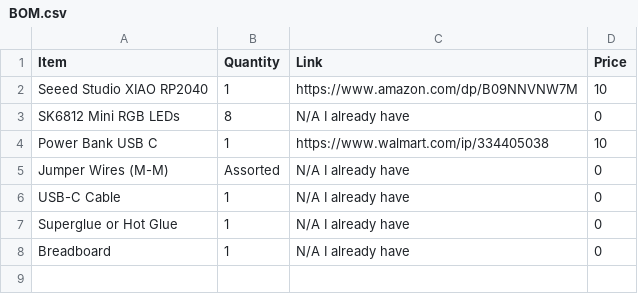
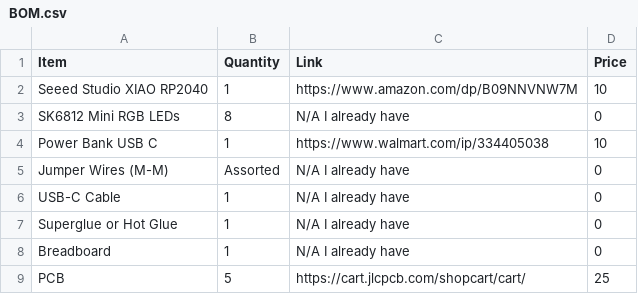
Before and after one commit to Hobonker/Unicorn-Lamp-Highway, a CSV file: BOM.csv, drawn as a sheet.

Commit message:
Update BOM.csv

```diff
--- a/BOM.csv
+++ b/BOM.csv
@@ -8 +8,2 @@ Superglue or Hot Glue,1,N/A I already have,0
 Breadboard,1,N/A I already have,0
+PCB,5,https://cart.jlcpcb.com/shopcart/cart/, 25
```
